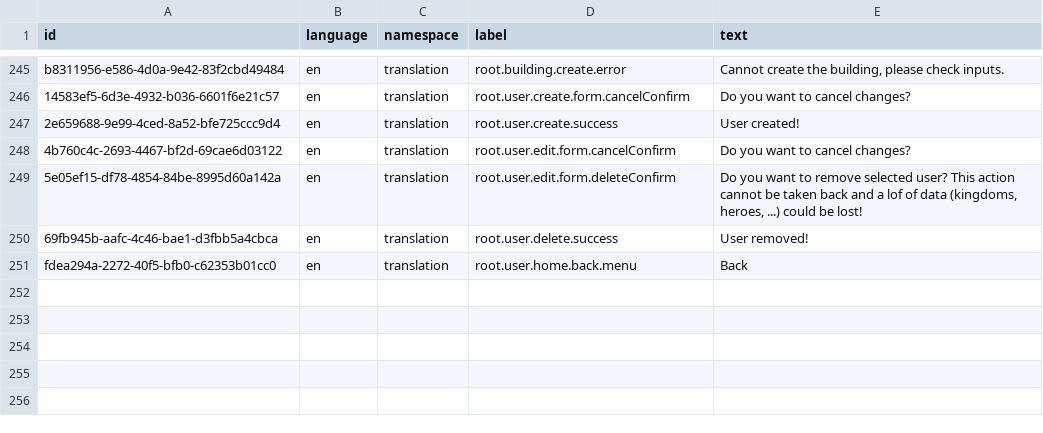
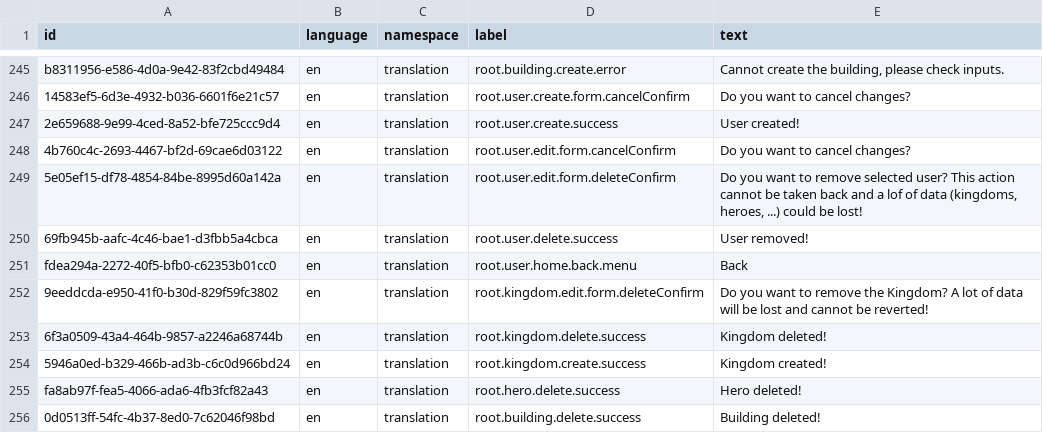
Before and after one commit to marek-hanzal/DeRivean, a CSV file: src/main/resources/upgrade/u2020_11_04/translations.csv, drawn as a sheet; only a part is shown, gaps mark what is left out; the diff names each change by its address in the sheet, - before the commit and + after, or states it on an @@ line.

Commit message:
Client: Fixed navigation on deleted records

```diff
--- a/src/main/resources/upgrade/u2020_11_04/translations.csv
+++ b/src/main/resources/upgrade/u2020_11_04/translations.csv
+row 252: 9eeddcda-e950-41f0-b30d-829f59fc3802 | en | translation | root.kingdom.edit.form.deleteConfirm | Do you want to remove the Kingdom? A lot of data will be lost and cannot be reverted!
+row 253: 6f3a0509-43a4-464b-9857-a2246a68744b | en | translation | root.kingdom.delete.success | Kingdom deleted!
+row 254: 5946a0ed-b329-466b-ad3b-c6c0d966bd24 | en | translation | root.kingdom.create.success | Kingdom created!
+row 255: fa8ab97f-fea5-4066-ada6-4fb3fcf82a43 | en | translation | root.hero.delete.success | Hero deleted!
+row 256: 0d0513ff-54fc-4b37-8ed0-7c62046f98bd | en | translation | root.building.delete.success | Building deleted!
```
Also changed, not shown: 20 other files.
